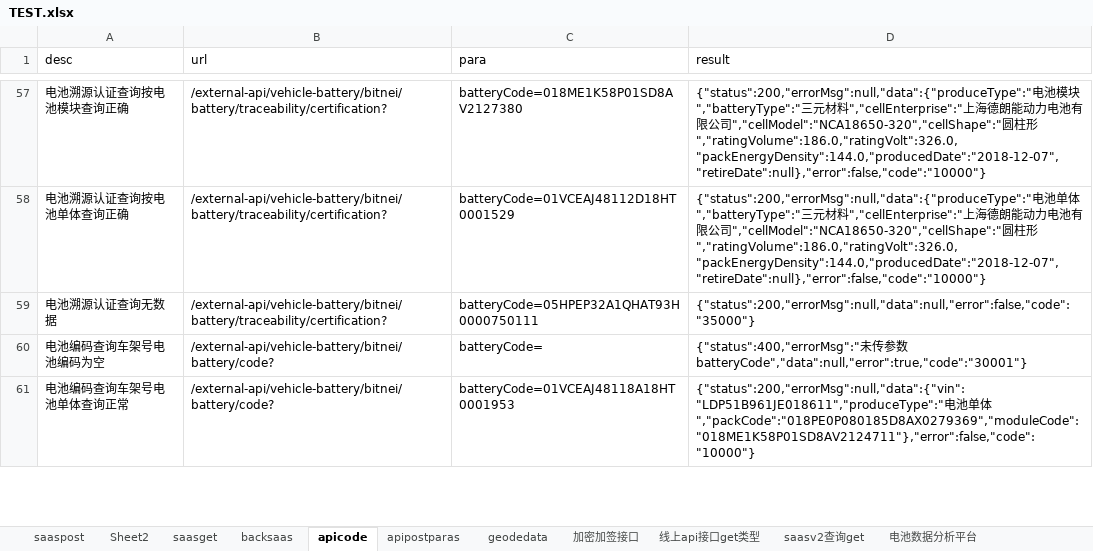
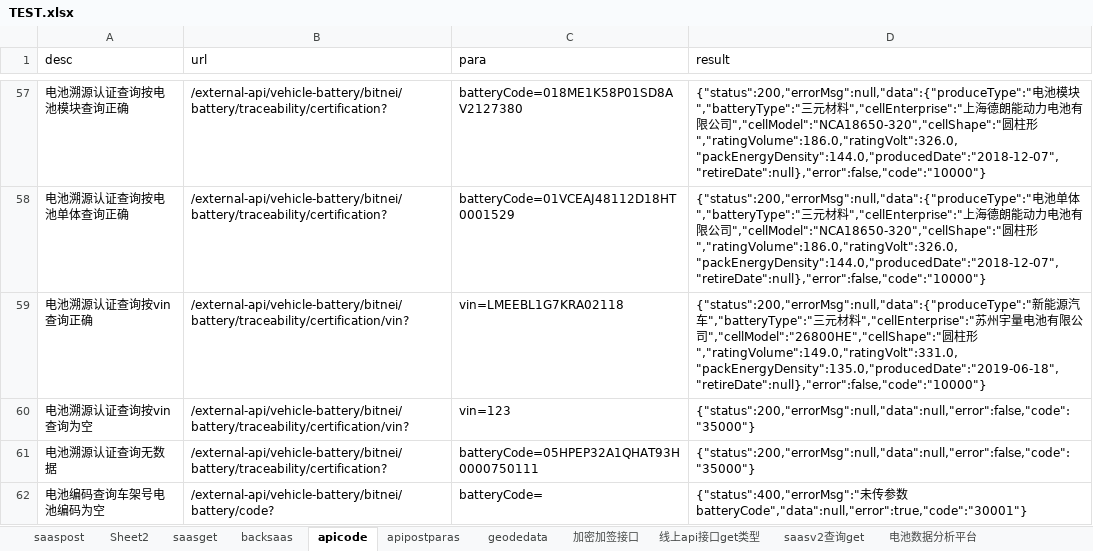
Before and after one commit to erichg001/apitest, an Excel workbook: src/main/resources/TEST.xlsx, sheet apicode, drawn as a sheet; only a part is shown, gaps mark what is left out; the shorter side is filled out with more unchanged rows; values as stored, in another font and other column widths than the file's, no borders; the diff names each change by its address in the sheet, - before the commit and + after, or states it on an @@ line.

```diff
--- a/src/main/resources/TEST.xlsx (sheet apicode)
+++ b/src/main/resources/TEST.xlsx (sheet apicode)
+row 59: 电池溯源认证查询按vin查询正确 | /external-api/vehicle-battery/bitnei/battery/traceability/certification/vin? | vin=LMEEBL1G7KRA02118 | {"status":200,"errorMsg":null,"data":{"produceType":"新能源汽车","batteryType":"三元材料","cellEnterprise":"苏州宇量电池有限公司","cellModel":"26800HE","cellShape":"圆柱形","ratingVolume":149.0,"ratingVolt":331.0,"packEnergyDensity":135.0,"producedDate":"2019-06-18","retireDate":null},"error":false,"code":"10000"}
+row 60: 电池溯源认证查询按vin查询为空 | /external-api/vehicle-battery/bitnei/battery/traceability/certification/vin? | vin=123 | {"status":200,"errorMsg":null,"data":null,"error":false,"code":"35000"}
```
Also changed, not shown: sheet apipostparas, target/classes/TEST.xlsx, 35 other files.
